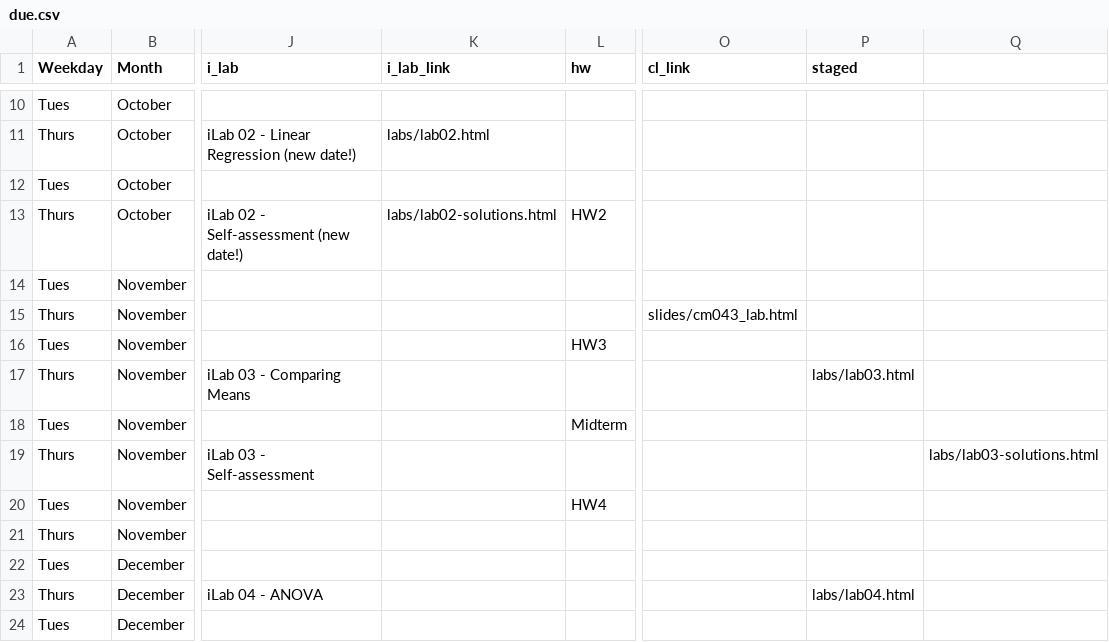
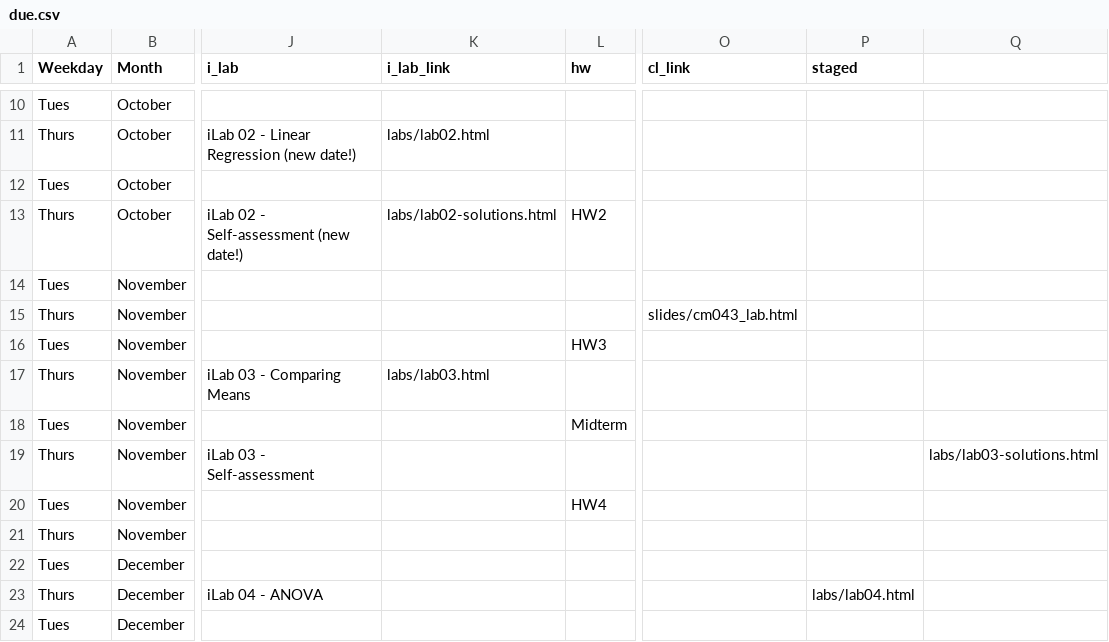
Before and after one commit to rebeccal/ohsu-math630, a CSV file: due.csv, drawn as a sheet; only a part is shown, gaps mark what is left out; the diff names each change by its address in the sheet, - before the commit and + after, or states it on an @@ line.

```diff
--- a/due.csv
+++ b/due.csv
-K17 (i_lab_link): (empty)
+K17 (i_lab_link): labs/lab03.html
-P17 (staged): labs/lab03.html
+P17 (staged): (empty)
```
Also changed, not shown: 9 other files.
